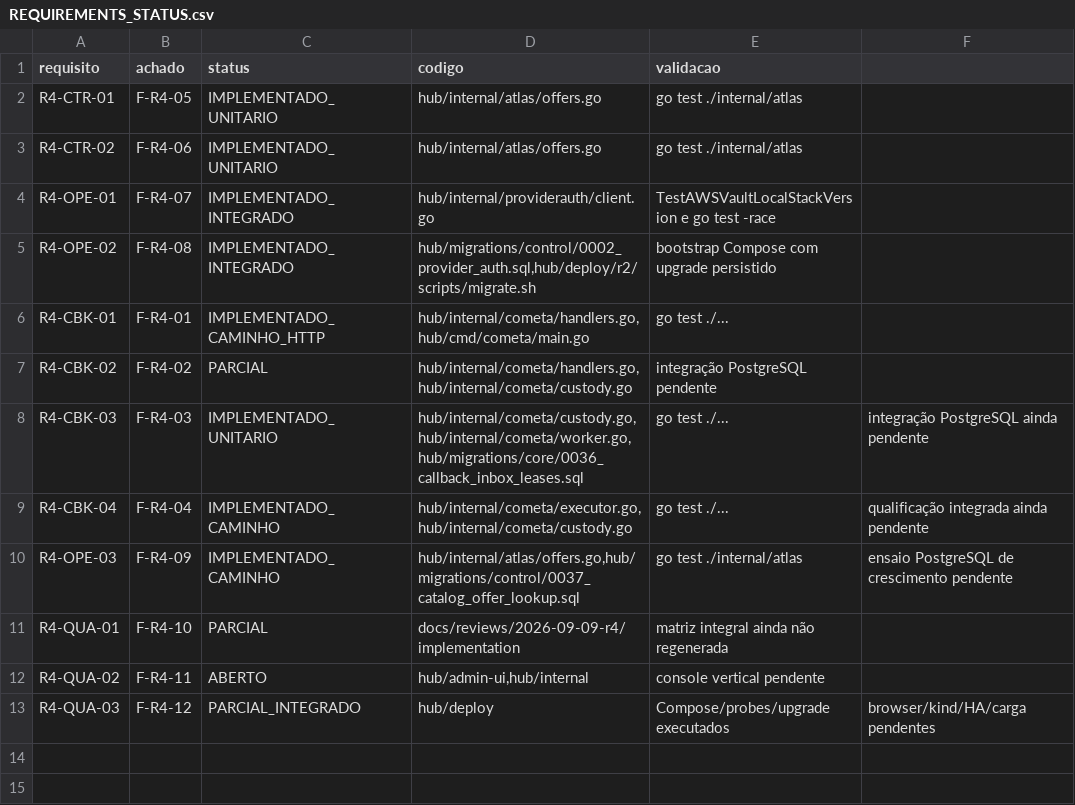
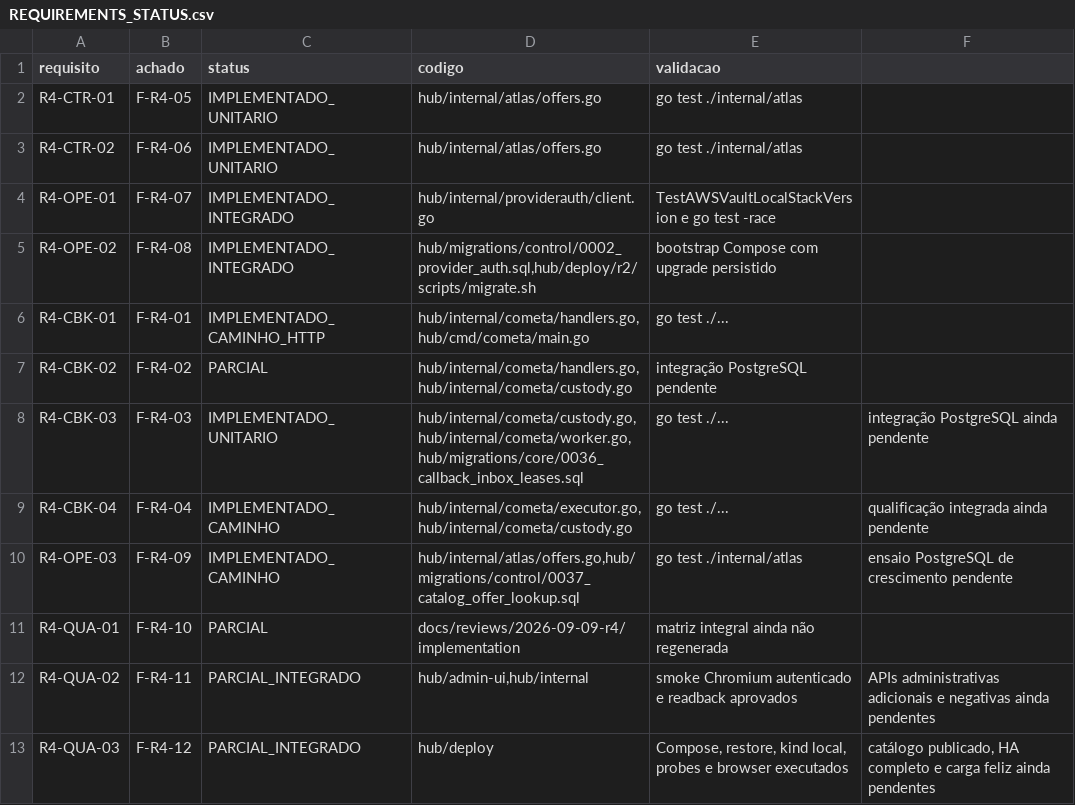
Before and after one commit to leandroclf/ai-hub, a CSV file: docs/reviews/2026-09-09-r4/implementation/REQUIREMENTS_STATUS.csv, drawn as a sheet.

```diff
--- a/docs/reviews/2026-09-09-r4/implementation/REQUIREMENTS_STATUS.csv
+++ b/docs/reviews/2026-09-09-r4/implementation/REQUIREMENTS_STATUS.csv
@@ -11,3 +11,3 @@ R4-OPE-03;F-R4-09;IMPLEMENTADO_CAMINHO;hub/internal/atlas/offers.go,hub/migratio
 R4-QUA-01;F-R4-10;PARCIAL;docs/reviews/2026-09-09-r4/implementation;matriz integral ainda não regenerada
-R4-QUA-02;F-R4-11;ABERTO;hub/admin-ui,hub/internal;console vertical pendente
-R4-QUA-03;F-R4-12;PARCIAL_INTEGRADO;hub/deploy;Compose/probes/upgrade executados;browser/kind/HA/carga pendentes
+R4-QUA-02;F-R4-11;PARCIAL_INTEGRADO;hub/admin-ui,hub/internal;smoke Chromium autenticado e readback aprovados; APIs administrativas adicionais e negativas ainda pendentes
+R4-QUA-03;F-R4-12;PARCIAL_INTEGRADO;hub/deploy;Compose, restore, kind local, probes e browser executados; catálogo publicado, HA completo e carga feliz ainda pendentes
```
Also changed, not shown: docs/reviews/2026-09-09-r4/implementation/SCENARIO_RESULTS.csv.
